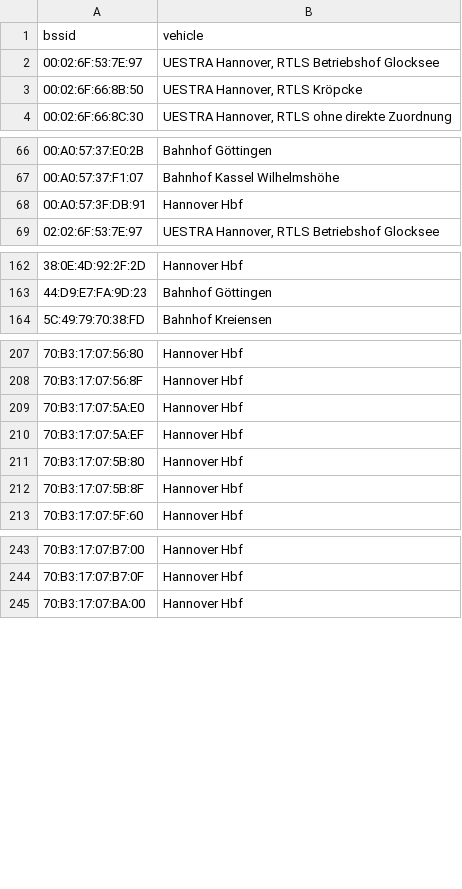
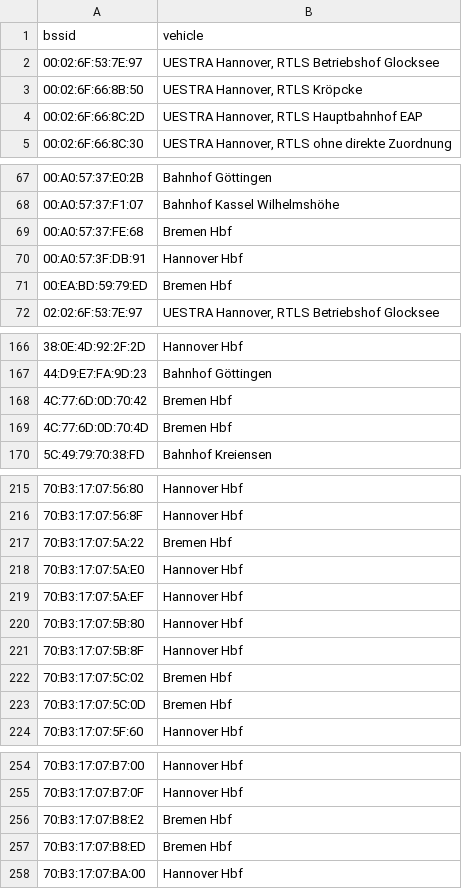
Before and after one commit to MrKrisKrisu/Public-transport-tracking-data, a CSV file: company_4_stationary.csv, drawn as a sheet; only a part is shown, gaps mark what is left out; the diff covers the shown part only.

```diff
--- a/company_4_stationary.csv
+++ b/company_4_stationary.csv
@@ -3,2 +3,3 @@ bssid,vehicle
 00:02:6F:66:8B:50,"UESTRA Hannover, RTLS Kröpcke"
+00:02:6F:66:8C:2D,"UESTRA Hannover, RTLS Hauptbahnhof EAP"
 00:02:6F:66:8C:30,"UESTRA Hannover, RTLS ohne direkte Zuordnung"
@@ -67,3 +68,5 @@ bssid,vehicle
 00:A0:57:37:F1:07,"Bahnhof Kassel Wilhelmshöhe"
+00:A0:57:37:FE:68,"Bremen Hbf"
 00:A0:57:3F:DB:91,"Hannover Hbf"
+00:EA:BD:59:79:ED,"Bremen Hbf"
 02:02:6F:53:7E:97,"UESTRA Hannover, RTLS Betriebshof Glocksee"
@@ -163,2 +167,4 @@ bssid,vehicle
 44:D9:E7:FA:9D:23,"Bahnhof Göttingen"
+4C:77:6D:0D:70:42,"Bremen Hbf"
+4C:77:6D:0D:70:4D,"Bremen Hbf"
 5C:49:79:70:38:FD,"Bahnhof Kreiensen"
@@ -208,2 +216,3 @@ bssid,vehicle
 70:B3:17:07:56:8F,"Hannover Hbf"
+70:B3:17:07:5A:22,"Bremen Hbf"
 70:B3:17:07:5A:E0,"Hannover Hbf"
@@ -212,2 +221,4 @@ bssid,vehicle
 70:B3:17:07:5B:8F,"Hannover Hbf"
+70:B3:17:07:5C:02,"Bremen Hbf"
+70:B3:17:07:5C:0D,"Bremen Hbf"
 70:B3:17:07:5F:60,"Hannover Hbf"
@@ -244,2 +255,4 @@ bssid,vehicle
 70:B3:17:07:B7:0F,"Hannover Hbf"
+70:B3:17:07:B8:E2,"Bremen Hbf"
+70:B3:17:07:B8:ED,"Bremen Hbf"
 70:B3:17:07:BA:00,"Hannover Hbf"
```
Also changed, not shown: 3 added rows elsewhere in this file, company_1_uestra-hannover.csv, company_5_westfalenbahn-gmbh.csv, 3 other files.
